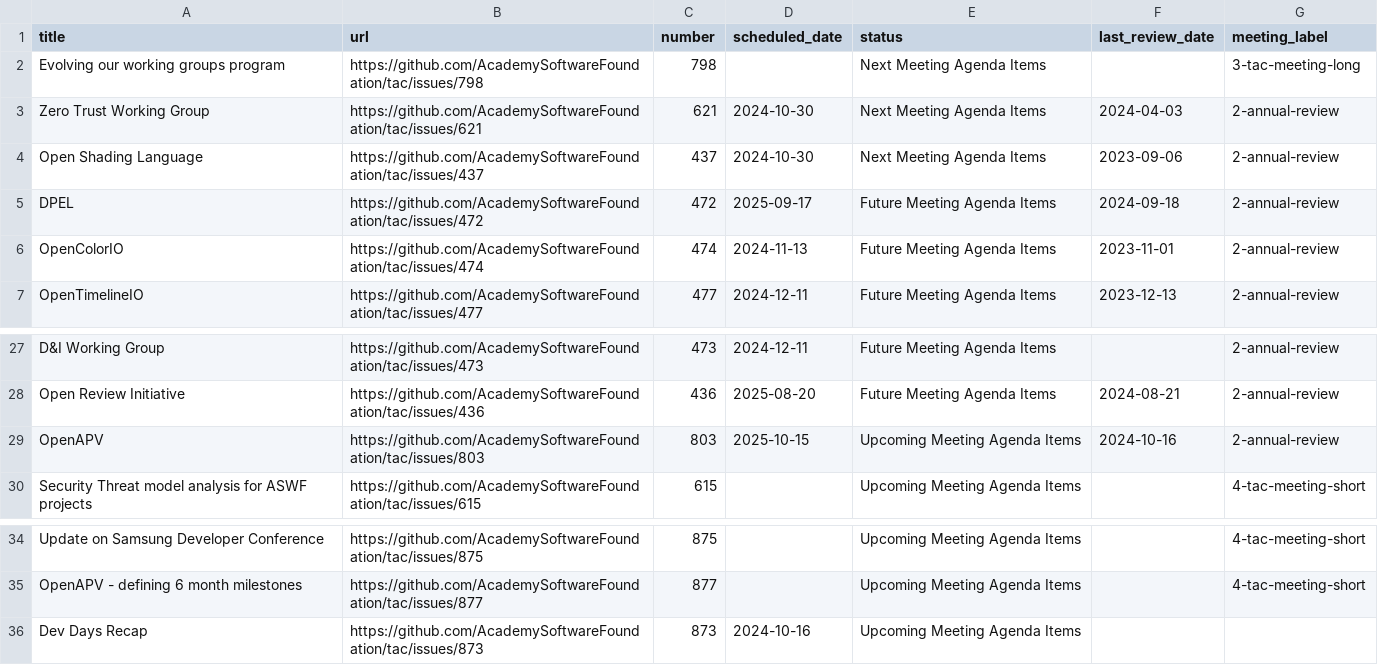
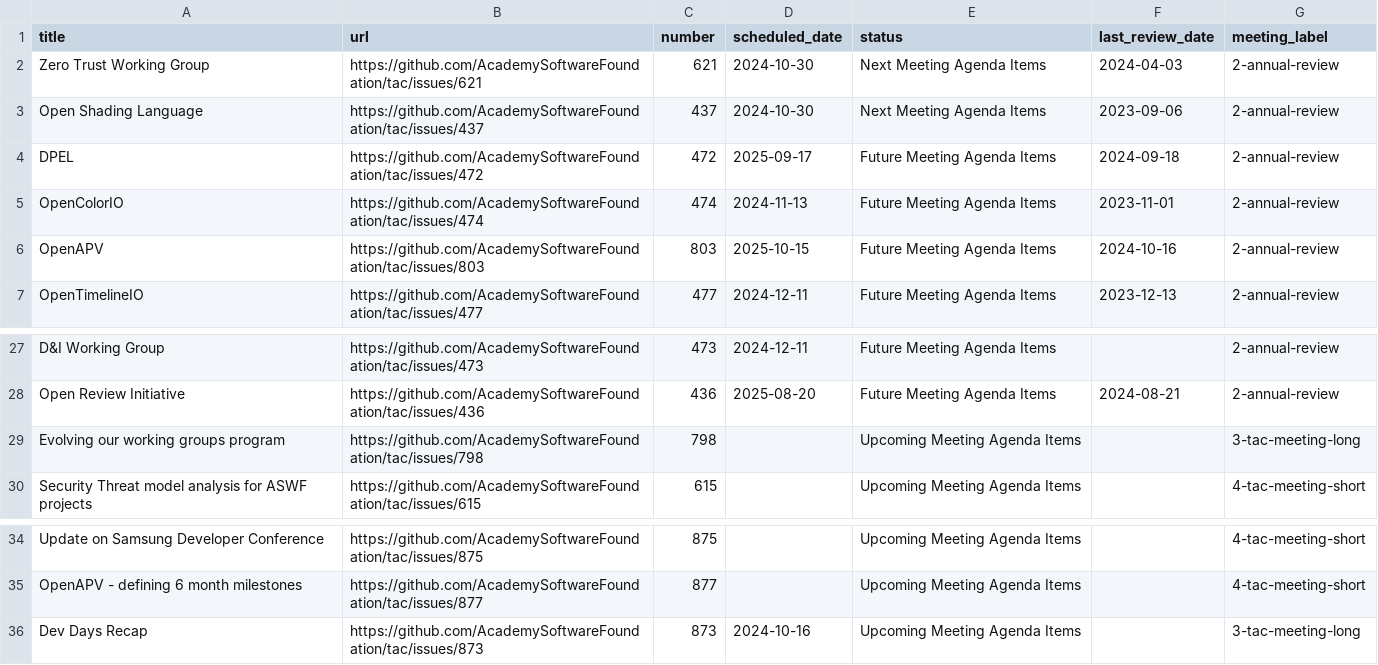
Before and after one commit to AcademySoftwareFoundation/tac, a CSV file: _data/meeting-agenda-items.csv, drawn as a sheet; only a part is shown, gaps mark what is left out.

```diff
--- a/_data/meeting-agenda-items.csv
+++ b/_data/meeting-agenda-items.csv
@@ -1,3 +1,2 @@
 title,url,number,scheduled_date,status,last_review_date,meeting_label
-Evolving our working groups program,https://github.com/AcademySoftwareFoundation/tac/issues/798,798,,Next Meeting Agenda Items,,3-tac-meeting-long
 Zero Trust Working Group,https://github.com/AcademySoftwareFoundation/tac/issues/621,621,2024-10-30,Next Meeting Agenda Items,2024-04-03,2-annual-review
@@ -6,2 +5,3 @@ DPEL,https://github.com/AcademySoftwareFoundation/tac/issues/472,472,2025-09-17,
 OpenColorIO,https://github.com/AcademySoftwareFoundation/tac/issues/474,474,2024-11-13,Future Meeting Agenda Items,2023-11-01,2-annual-review
+OpenAPV,https://github.com/AcademySoftwareFoundation/tac/issues/803,803,2025-10-15,Future Meeting Agenda Items,2024-10-16,2-annual-review
 OpenTimelineIO,https://github.com/AcademySoftwareFoundation/tac/issues/477,477,2024-12-11,Future Meeting Agenda Items,2023-12-13,2-annual-review
@@ -28,3 +28,3 @@ D&I Working Group,https://github.com/AcademySoftwareFoundation/tac/issues/473,47
 Open Review Initiative,https://github.com/AcademySoftwareFoundation/tac/issues/436,436,2025-08-20,Future Meeting Agenda Items,2024-08-21,2-annual-review
-OpenAPV,https://github.com/AcademySoftwareFoundation/tac/issues/803,803,2025-10-15,Upcoming Meeting Agenda Items,2024-10-16,2-annual-review
+Evolving our working groups program,https://github.com/AcademySoftwareFoundation/tac/issues/798,798,,Upcoming Meeting Agenda Items,,3-tac-meeting-long
 Security Threat model analysis for ASWF projects,https://github.com/AcademySoftwareFoundation/tac/issues/615,615,,Upcoming Meeting Agenda Items,,4-tac-meeting-short
@@ -35,2 +35,2 @@ Update on Samsung Developer Conference,https://github.com/AcademySoftwareFoundat
 OpenAPV - defining 6 month milestones,https://github.com/AcademySoftwareFoundation/tac/issues/877,877,,Upcoming Meeting Agenda Items,,4-tac-meeting-short
-Dev Days Recap,https://github.com/AcademySoftwareFoundation/tac/issues/873,873,2024-10-16,Upcoming Meeting Agenda Items,,
+Dev Days Recap,https://github.com/AcademySoftwareFoundation/tac/issues/873,873,2024-10-16,Upcoming Meeting Agenda Items,,3-tac-meeting-long
```
